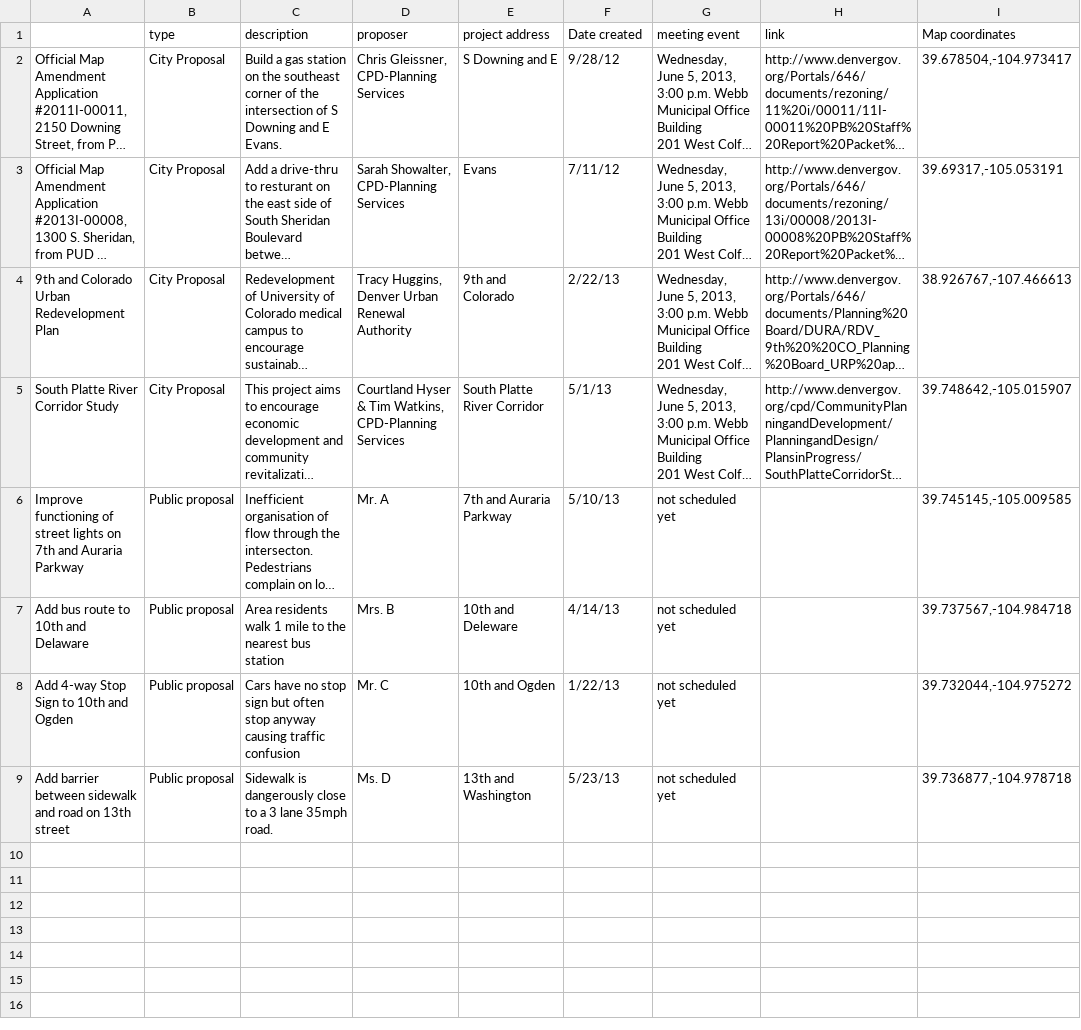
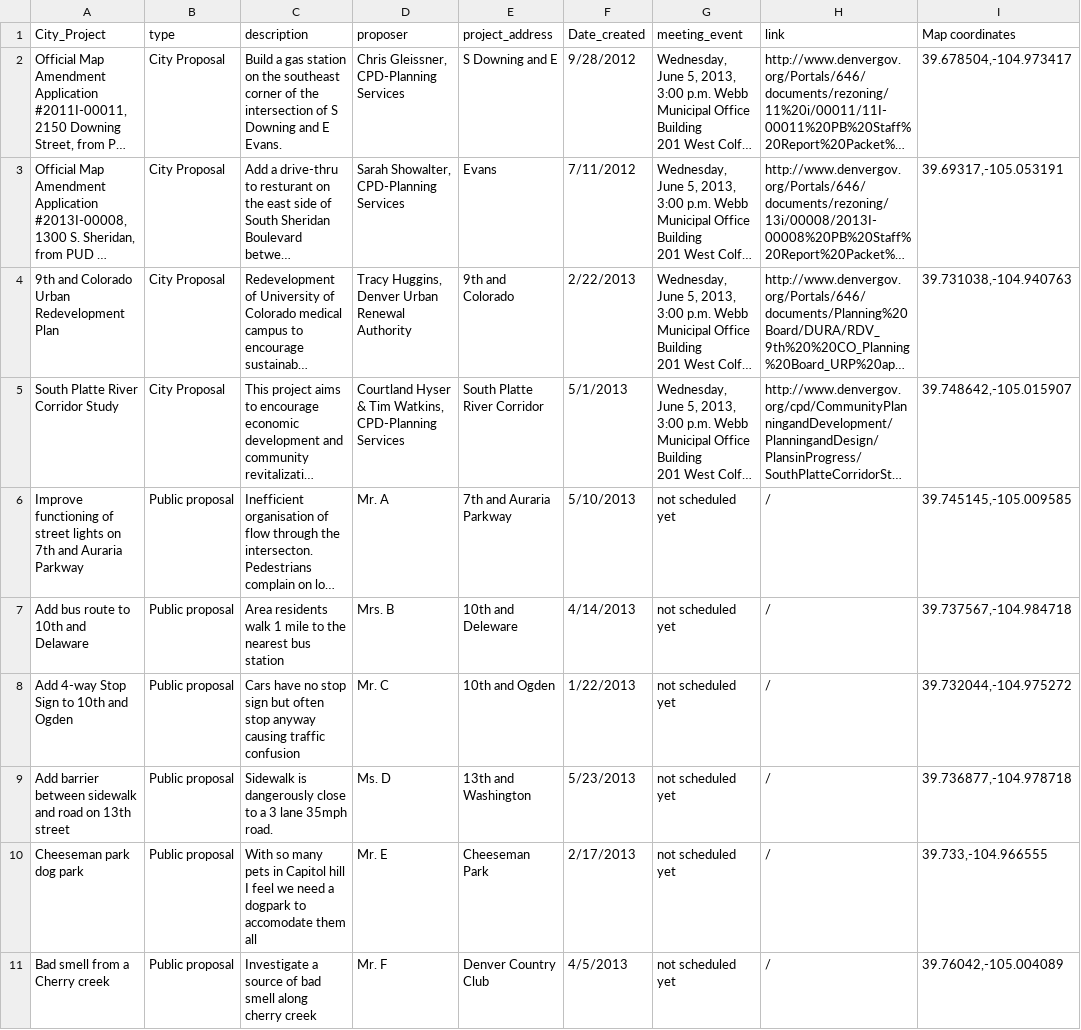
Before and after one commit to jgillham/MyCommunityVotes, a CSV file: public/dataset/data.csv, drawn as a sheet; only a part is shown; long unchanged cells end in …; the diff covers the shown part only; the diff names each change by its address in the sheet, - before the commit and + after, or states it on an @@ line.

Commit message:
fixes description labels and adds links to popups

```diff
--- a/public/dataset/data.csv
+++ b/public/dataset/data.csv
-A1: (empty)
+A1: City_Project
-E1: project address
+E1: project_address
-F1: Date created
+F1: Date_created
-G1: meeting event
+G1: meeting_event
-F2 (Date_created): 9/28/12
+F2 (Date_created): 9/28/2012
-F3 (Date_created): 7/11/12
+F3 (Date_created): 7/11/2012
-F4 (Date_created): 2/22/13
+F4 (Date_created): 2/22/2013
-I4 (Map coordinates): 38.926767,-107.466613
+I4 (Map coordinates): 39.731038,-104.940763
-F5 (Date_created): 5/1/13
+F5 (Date_created): 5/1/2013
-F6 (Date_created): 5/10/13
+F6 (Date_created): 5/10/2013
-H6:H9 (link): (empty)
+H6:H9 (link): /
-F7 (Date_created): 4/14/13
+F7 (Date_created): 4/14/2013
-F8 (Date_created): 1/22/13
+F8 (Date_created): 1/22/2013
-F9 (Date_created): 5/23/13
+F9 (Date_created): 5/23/2013
+row 10: Cheeseman park dog park | Public proposal | With so many pets in Capitol hill I feel we need a dogpark to accomodate them all | Mr. E | Cheeseman Park | 2/17/2013 | not scheduled yet | / | 39.733,-104.966555
+row 11: Bad smell from a Cherry creek | Public proposal | Investigate a source of bad smell along cherry creek | Mr. F | Denver Country Club | 4/5/2013 | not scheduled yet | / | 39.76042,-105.004089
```
Also changed, not shown: 9 added rows elsewhere in this file, 2 other files.
